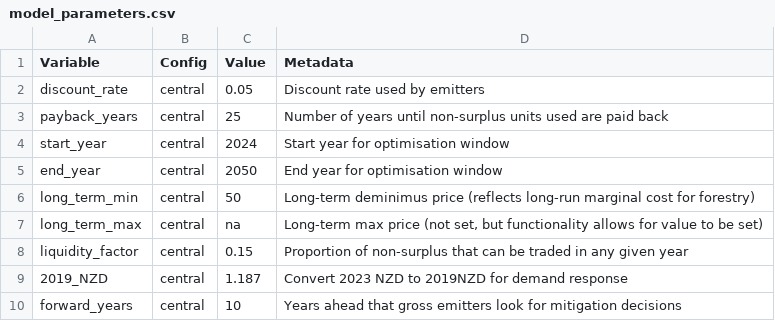
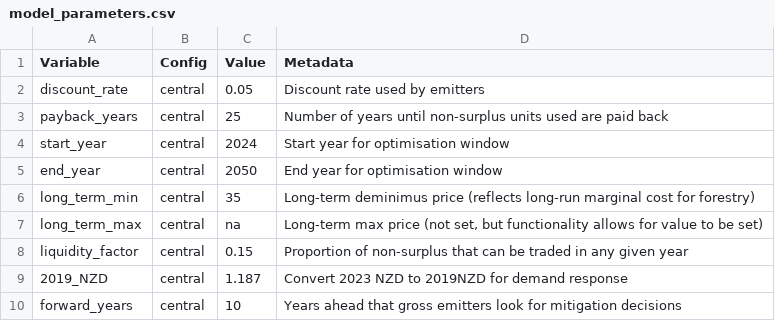
Before and after one commit to kgreen7/NZUpy, a CSV file: data/inputs/parameters/model_parameters.csv, drawn as a sheet.

```diff
--- a/data/inputs/parameters/model_parameters.csv
+++ b/data/inputs/parameters/model_parameters.csv
@@ -5,3 +5,3 @@ start_year,central,2024,Start year for optimisation window
 end_year,central,2050,End year for optimisation window
-long_term_min,central,50,Long-term deminimus price (reflects long-run marginal cost for forestry)
+long_term_min,central,35,Long-term deminimus price (reflects long-run marginal cost for forestry)
 long_term_max,central,na,"Long-term max price (not set, but functionality allows for value to be set)"
```
Also changed, not shown: 30 other files.
